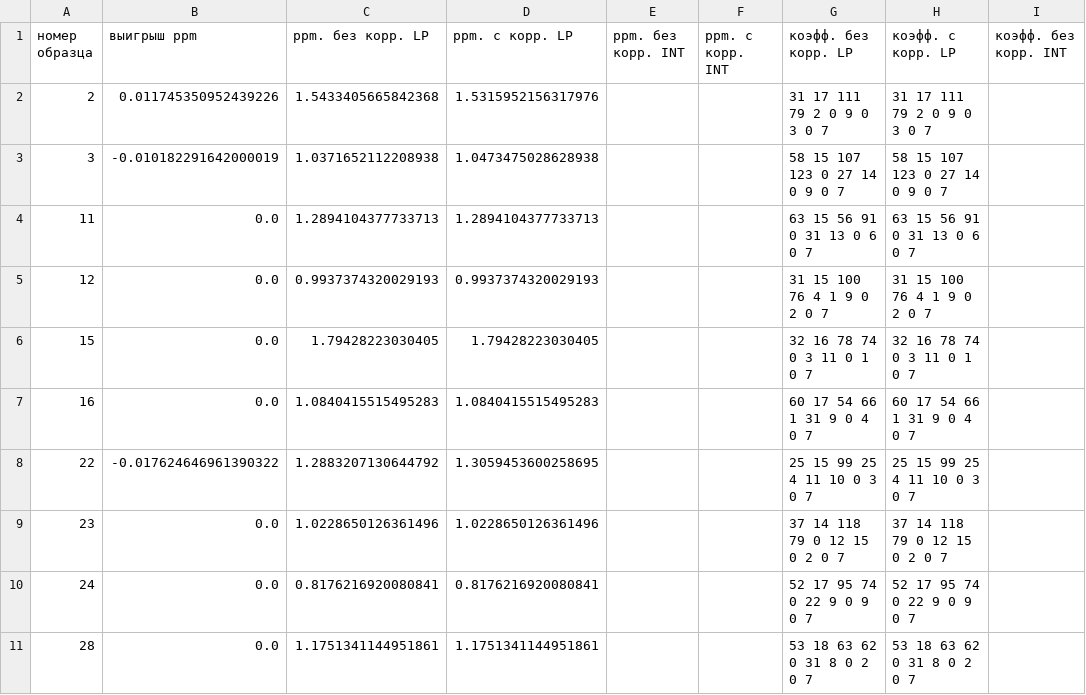
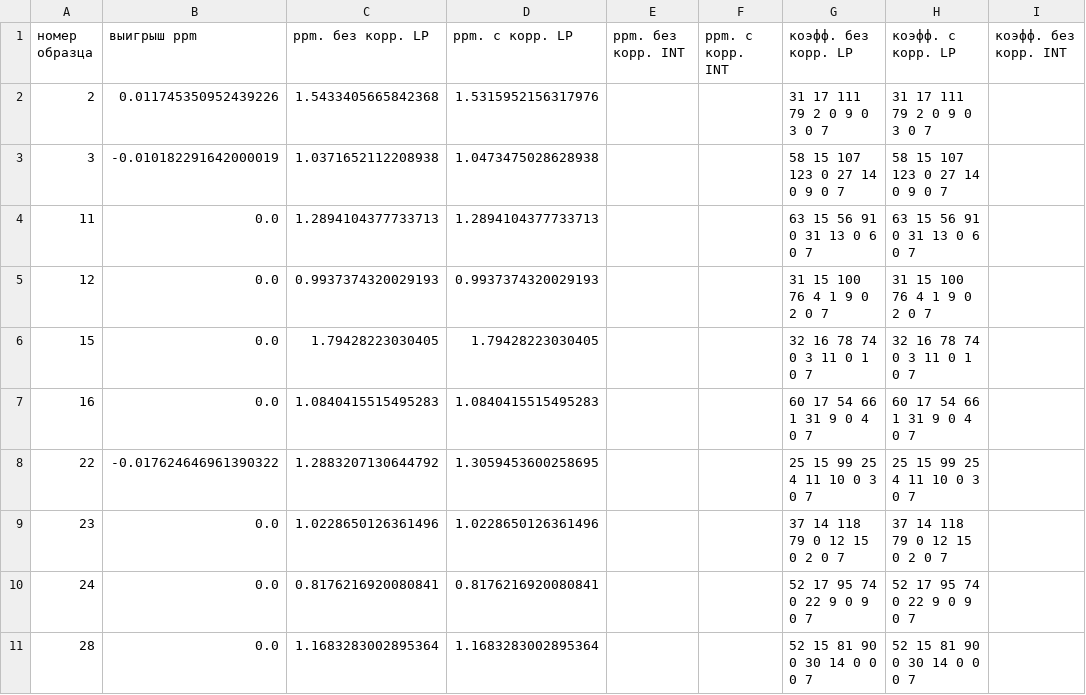
Before and after one commit to nadezhin/thermocompensation, a CSV file: example/160914-29-perepay-2/cmp2.csv, drawn as a sheet; only a part is shown; the diff names each change by its address in the sheet, - before the commit and + after, or states it on an @@ line.

```diff
--- a/example/160914-29-perepay-2/cmp2.csv
+++ b/example/160914-29-perepay-2/cmp2.csv
-C11 (ppm. без корр. LP): 1.1751341144951861
+C11 (ppm. без корр. LP): 1.1683283002895364
-D11 (ppm. с корр. LP): 1.1751341144951861
+D11 (ppm. с корр. LP): 1.1683283002895364
-G11 (коэфф. без корр. LP): 53 18 63 62 0 31 8 0 2 0 7
+G11 (коэфф. без корр. LP): 52 15 81 90 0 30 14 0 0 0 7
-H11 (коэфф. с корр. LP): 53 18 63 62 0 31 8 0 2 0 7
+H11 (коэфф. с корр. LP): 52 15 81 90 0 30 14 0 0 0 7
```
Also changed, not shown: example/150601V15/cmp2.csv, example/160202-GOLD-40+70/cmp1.csv, 4 other files.
